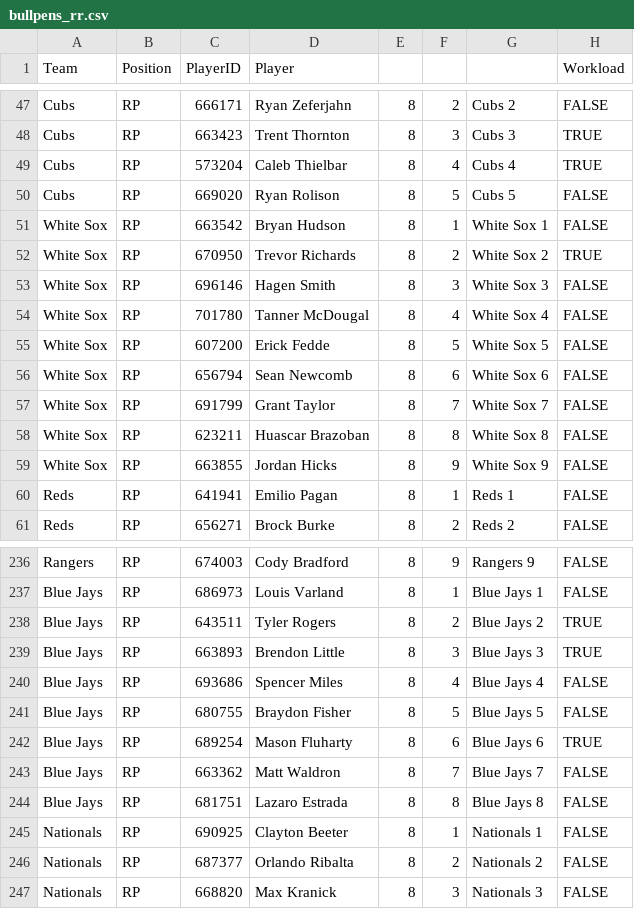
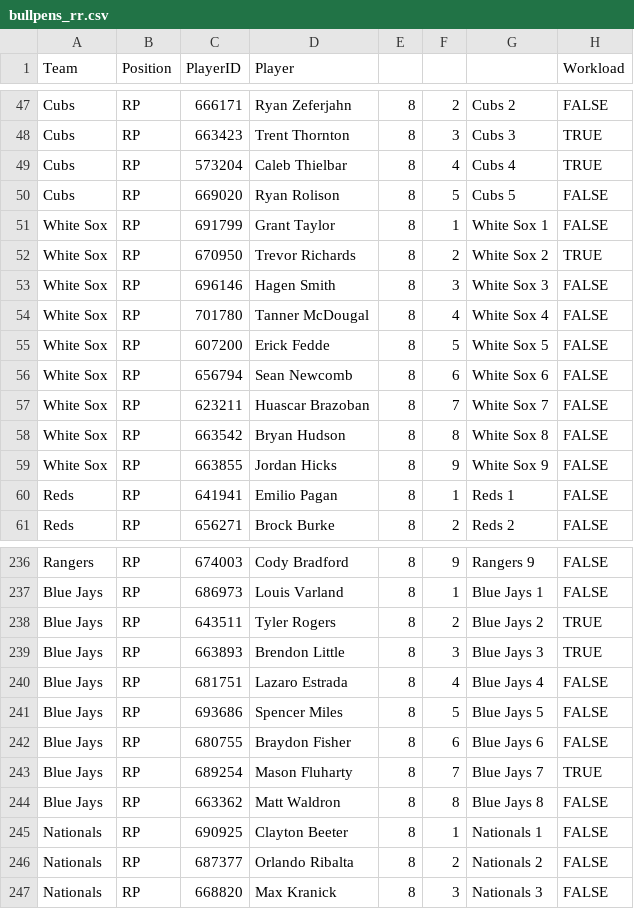
Before and after one commit to szerillo/mlb-tracker, a CSV file: data/bullpens_rr.csv, drawn as a sheet; only a part is shown, gaps mark what is left out.

```diff
--- a/data/bullpens_rr.csv
+++ b/data/bullpens_rr.csv
@@ -50,3 +50,3 @@ Cubs,RP,573204,Caleb Thielbar,8,4,Cubs 4,TRUE
 Cubs,RP,669020,Ryan Rolison,8,5,Cubs 5,FALSE
-White Sox,RP,663542,Bryan Hudson,8,1,White Sox 1,FALSE
+White Sox,RP,691799,Grant Taylor,8,1,White Sox 1,FALSE
 White Sox,RP,670950,Trevor Richards,8,2,White Sox 2,TRUE
@@ -56,4 +56,4 @@ White Sox,RP,607200,Erick Fedde,8,5,White Sox 5,FALSE
 White Sox,RP,656794,Sean Newcomb,8,6,White Sox 6,FALSE
-White Sox,RP,691799,Grant Taylor,8,7,White Sox 7,FALSE
-White Sox,RP,623211,Huascar Brazoban,8,8,White Sox 8,FALSE
+White Sox,RP,623211,Huascar Brazoban,8,7,White Sox 7,FALSE
+White Sox,RP,663542,Bryan Hudson,8,8,White Sox 8,FALSE
 White Sox,RP,663855,Jordan Hicks,8,9,White Sox 9,FALSE
@@ -239,7 +239,7 @@ Blue Jays,RP,643511,Tyler Rogers,8,2,Blue Jays 2,TRUE
 Blue Jays,RP,663893,Brendon Little,8,3,Blue Jays 3,TRUE
-Blue Jays,RP,693686,Spencer Miles,8,4,Blue Jays 4,FALSE
-Blue Jays,RP,680755,Braydon Fisher,8,5,Blue Jays 5,FALSE
-Blue Jays,RP,689254,Mason Fluharty,8,6,Blue Jays 6,TRUE
-Blue Jays,RP,663362,Matt Waldron,8,7,Blue Jays 7,FALSE
-Blue Jays,RP,681751,Lazaro Estrada,8,8,Blue Jays 8,FALSE
+Blue Jays,RP,681751,Lazaro Estrada,8,4,Blue Jays 4,FALSE
+Blue Jays,RP,693686,Spencer Miles,8,5,Blue Jays 5,FALSE
+Blue Jays,RP,680755,Braydon Fisher,8,6,Blue Jays 6,FALSE
+Blue Jays,RP,689254,Mason Fluharty,8,7,Blue Jays 7,TRUE
+Blue Jays,RP,663362,Matt Waldron,8,8,Blue Jays 8,FALSE
 Nationals,RP,690925,Clayton Beeter,8,1,Nationals 1,FALSE
```
Also changed, not shown: data/bullpens_rr_multi.csv, 2 other files.
